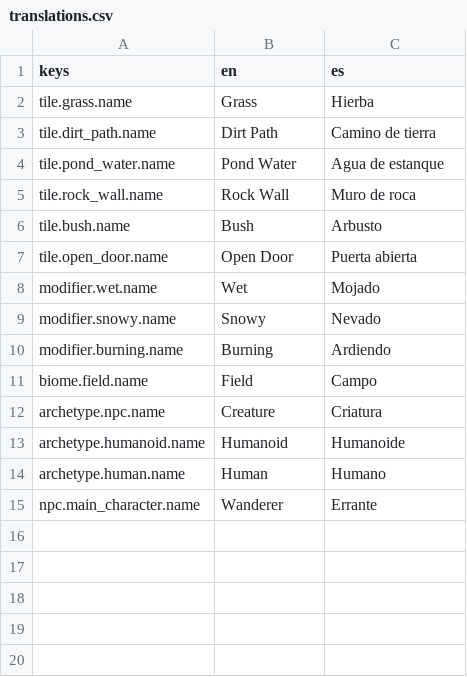
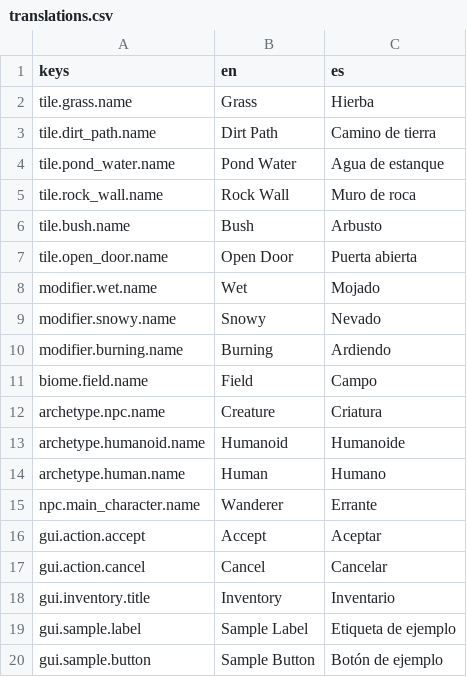
Before and after one commit to Feliserra88/UnknownAndForgotten, a CSV file: locale/translations.csv, drawn as a sheet.

```diff
--- a/locale/translations.csv
+++ b/locale/translations.csv
@@ -15 +15,6 @@ archetype.human.name,Human,Humano
 npc.main_character.name,Wanderer,Errante
+gui.action.accept,Accept,Aceptar
+gui.action.cancel,Cancel,Cancelar
+gui.inventory.title,Inventory,Inventario
+gui.sample.label,Sample Label,Etiqueta de ejemplo
+gui.sample.button,Sample Button,Botón de ejemplo
```
Also changed, not shown: 33 other files.
